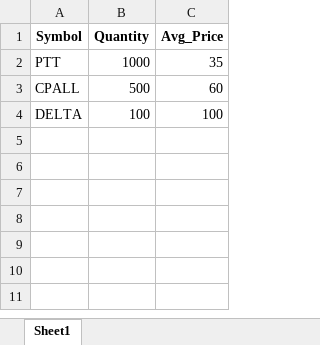
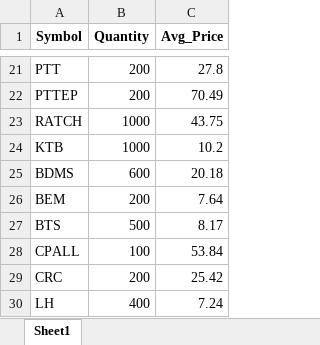
Before and after one commit to spaceblue9/StockInvestment, an Excel workbook: portfolio.xlsx, sheet Sheet1, drawn as a sheet; only a part is shown, gaps mark what is left out; values as stored, in another font and other column widths than the file's, no borders; removed rows and columns are numbered as before the commit, all else as after; the diff covers the shown part only; the diff names each change by its address in the sheet, - before the commit and + after, or states it on an @@ line.

```diff
--- a/portfolio.xlsx (sheet Sheet1)
+++ b/portfolio.xlsx (sheet Sheet1)
-B21 (Quantity): 1000
+B21 (Quantity): 200
-C21 (Avg_Price): 35
+C21 (Avg_Price): 27.8
+row 22: PTTEP | 200 | 70.49
+row 23: RATCH | 1000 | 43.75
+row 24: KTB | 1000 | 10.2
+row 25: BDMS | 600 | 20.18
+row 26: BEM | 200 | 7.64
+row 27: BTS | 500 | 8.17
-B28 (Quantity): 500
+B28 (Quantity): 100
-C28 (Avg_Price): 60
+C28 (Avg_Price): 53.84
-row 4: DELTA | 100 | 100
+row 29: CRC | 200 | 25.42
+row 30: LH | 400 | 7.24
```
Also changed, not shown: 19 added rows elsewhere in this sheet, 7 other files.
